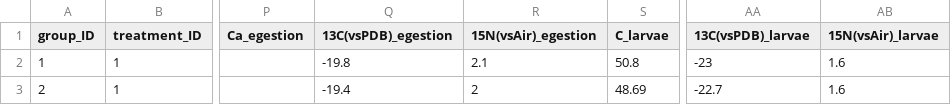
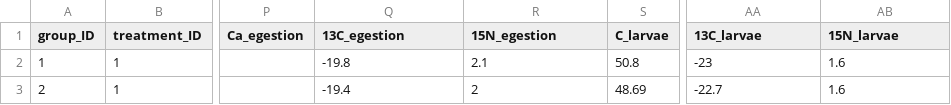
Before and after one commit to samuelcharberet/intake_rate_experiment, a CSV file: 1_data/data_irn_groups.csv, drawn as a sheet; only a part is shown, gaps mark what is left out; the diff names each change by its address in the sheet, - before the commit and + after, or states it on an @@ line.

```diff
--- a/1_data/data_irn_groups.csv
+++ b/1_data/data_irn_groups.csv
-Q1: 13C(vsPDB)_egestion
+Q1: 13C_egestion
-R1: 15N(vsAir)_egestion
+R1: 15N_egestion
-AA1: 13C(vsPDB)_larvae
+AA1: 13C_larvae
-AB1: 15N(vsAir)_larvae
+AB1: 15N_larvae
```
Also changed, not shown: 1_data/data_irn_food_controls.csv, 43 other files.
